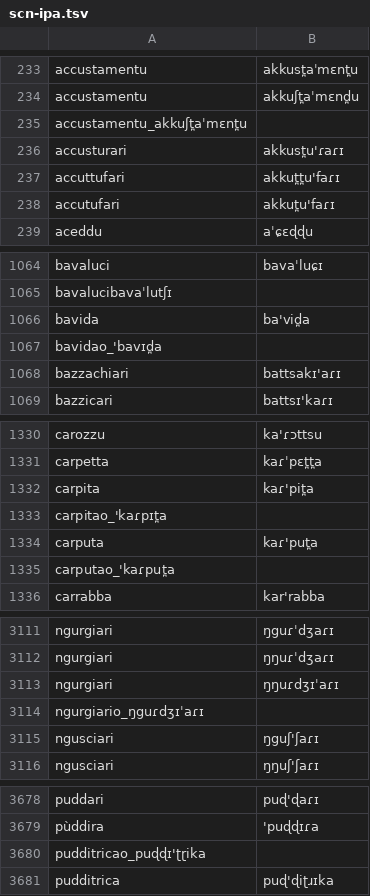
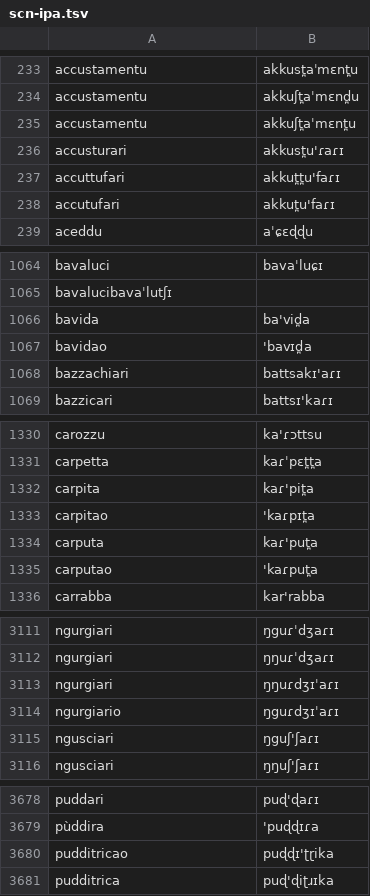
Before and after one commit to apertium/apertium-scn, a TSV file: dev/variation/scn-ipa.tsv, drawn as a sheet; only a part is shown, gaps mark what is left out; the diff covers the shown part only.

Commit message:
get variations from scn-ipa list

```diff
--- a/dev/variation/scn-ipa.tsv
+++ b/dev/variation/scn-ipa.tsv
@@ -234,3 +234,3 @@ accustamentu	akkust̪aˈmɛnt̪u
 accustamentu	akkuʃt̪aˈmɛnd̪u
-accustamentu_akkuʃt̪aˈmɛnt̪u
+accustamentu	akkuʃt̪aˈmɛnt̪u
 accusturari	akkust̪u'ɾaɾɪ
@@ -1066,3 +1066,3 @@ bavalucibavaˈlutʃɪ
 bavida	ba'vid̪a
-bavidao_'bavɪd̪a
+bavidao	'bavɪd̪a
 bazzachiari	battsakɪ'aɾɪ
@@ -1332,5 +1332,5 @@ carpetta	kaɾˈpɛt̪t̪a
 carpita	kaɾ'pit̪a
-carpitao_'kaɾpɪt̪a
+carpitao	'kaɾpɪt̪a
 carputa	kaɾ'put̪a
-carputao_'kaɾput̪a
+carputao	'kaɾput̪a
 carrabba	kar'rabba
@@ -3113,3 +3113,3 @@ ngurgiari	ŋŋuɾˈdʒaɾɪ
 ngurgiari	ŋŋuɾdʒɪˈaɾɪ
-ngurgiario_ŋguɾdʒɪˈaɾɪ
+ngurgiario	ŋguɾdʒɪˈaɾɪ
 ngusciari	ŋguʃ'ʃaɾɪ
@@ -3679,3 +3679,3 @@ puddari	puɖ'ɖaɾɪ
 pùddira	'puɖɖɪɾa
-pudditricao_puɖɖɪ'ʈɽika
+pudditricao	puɖɖɪ'ʈɽika
 pudditrica	puɖ'ɖiʈɹɪka
```
Also changed, not shown: 1 added row, 1 removed row and 23 edited cells elsewhere in this file, 1 other file.
